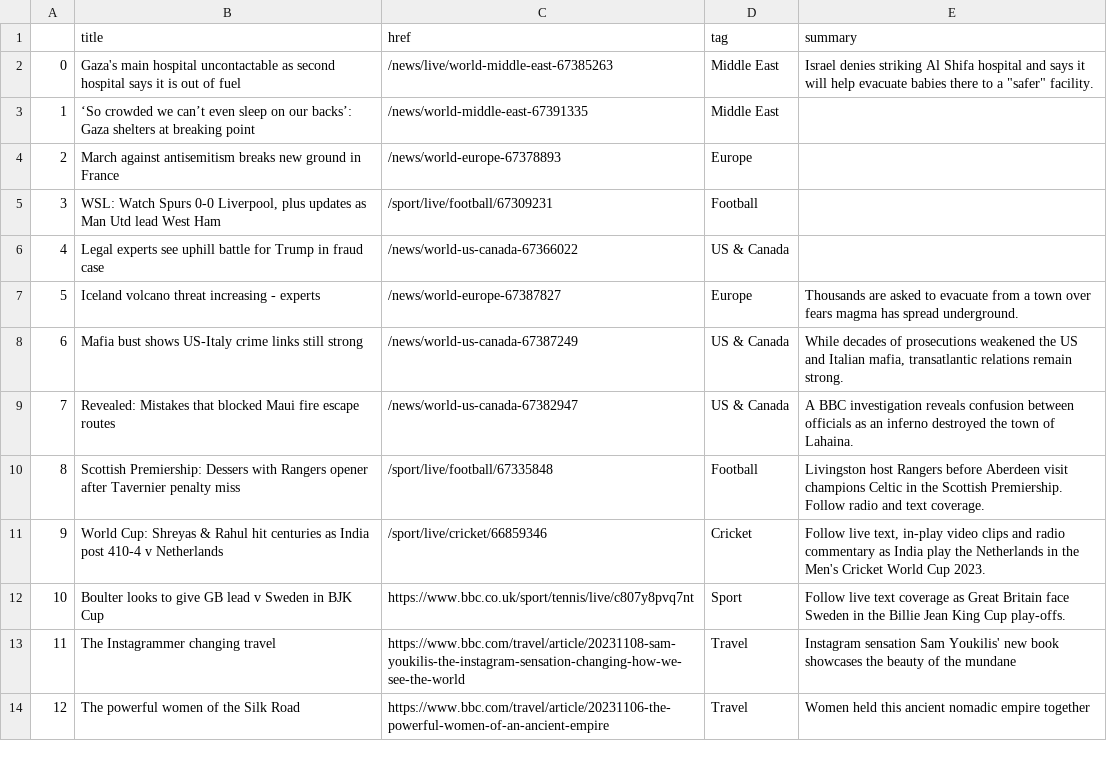
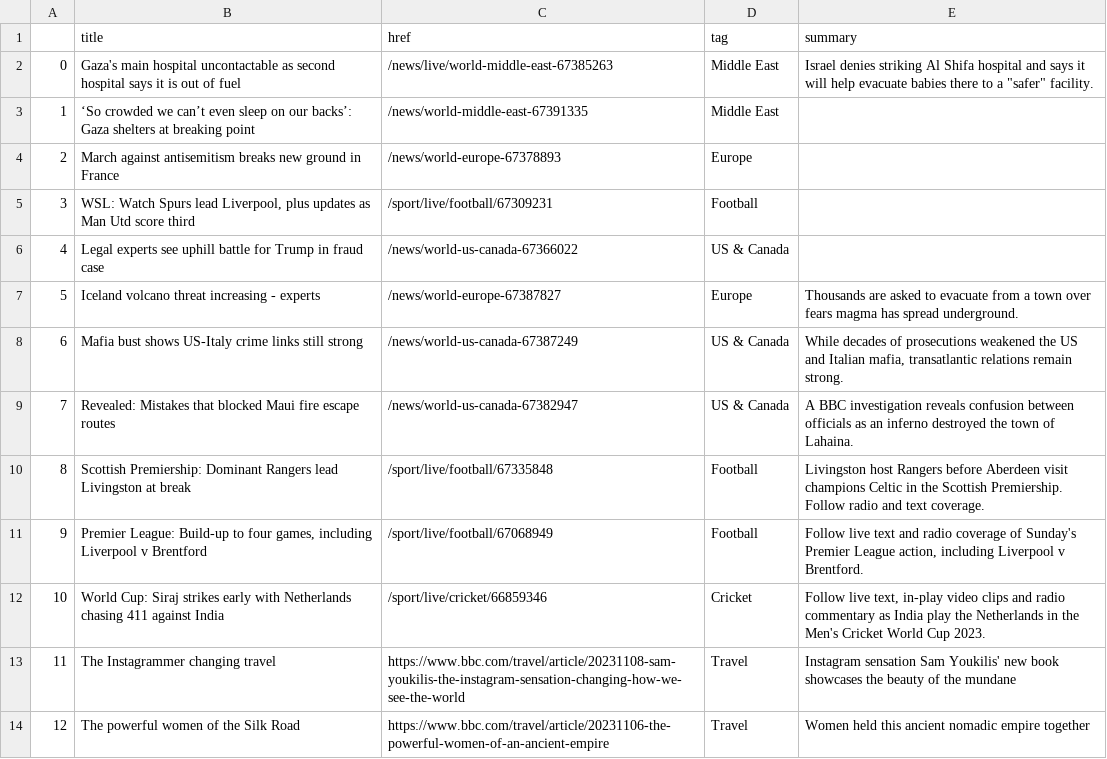
Before and after one commit to jsoma/automatic-scraper, a CSV file: bbc-headlines.csv, drawn as a sheet; only a part is shown.

```diff
--- a/bbc-headlines.csv
+++ b/bbc-headlines.csv
@@ -4,3 +4,3 @@
 2,March against antisemitism breaks new ground in France,/news/world-europe-67378893,Europe,
-3,"WSL: Watch Spurs 0-0 Liverpool, plus updates as Man Utd lead West Ham",/sport/live/football/67309231,Football,
+3,"WSL: Watch Spurs lead Liverpool, plus updates as Man Utd score third",/sport/live/football/67309231,Football,
 4,Legal experts see uphill battle for Trump in fraud case,/news/world-us-canada-67366022,US & Canada,
@@ -9,5 +9,5 @@
 7,Revealed: Mistakes that blocked Maui fire escape routes,/news/world-us-canada-67382947,US & Canada,A BBC investigation reveals confusion between officials as an inferno destroyed the town of Lahaina.
-8,Scottish Premiership: Dessers with Rangers opener after Tavernier penalty miss,/sport/live/football/67335848,Football,Livingston host Rangers before Aberdeen visit champions Celtic in the Scottish Premiership. Follow radio and text coverage.
-9,World Cup: Shreyas & Rahul hit centuries as India post 410-4 v Netherlands,/sport/live/cricket/66859346,Cricket,"Follow live text, in-play video clips and radio commentary as India play the Netherlands in the Men's Cricket World Cup 2023."
-10,Boulter looks to give GB lead v Sweden in BJK Cup,https://www.bbc.co.uk/sport/tennis/live/c807y8pvq7nt,Sport,Follow live text coverage as Great Britain face Sweden in the Billie Jean King Cup play-offs.
+8,Scottish Premiership: Dominant Rangers lead Livingston at break,/sport/live/football/67335848,Football,Livingston host Rangers before Aberdeen visit champions Celtic in the Scottish Premiership. Follow radio and text coverage.
+9,"Premier League: Build-up to four games, including Liverpool v Brentford",/sport/live/football/67068949,Football,"Follow live text and radio coverage of Sunday's Premier League action, including Liverpool v Brentford."
+10,World Cup: Siraj strikes early with Netherlands chasing 411 against India,/sport/live/cricket/66859346,Cricket,"Follow live text, in-play video clips and radio commentary as India play the Netherlands in the Men's Cricket World Cup 2023."
 11,The Instagrammer changing travel,https://www.bbc.com/travel/article/20231108-sam-youkilis-the-instagram-sensation-changing-how-we-see-the-world,Travel,Instagram sensation Sam Youkilis' new book showcases the beauty of the mundane
```
